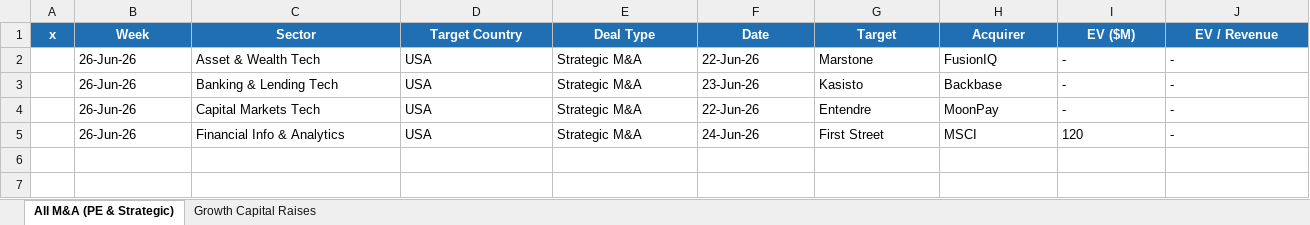
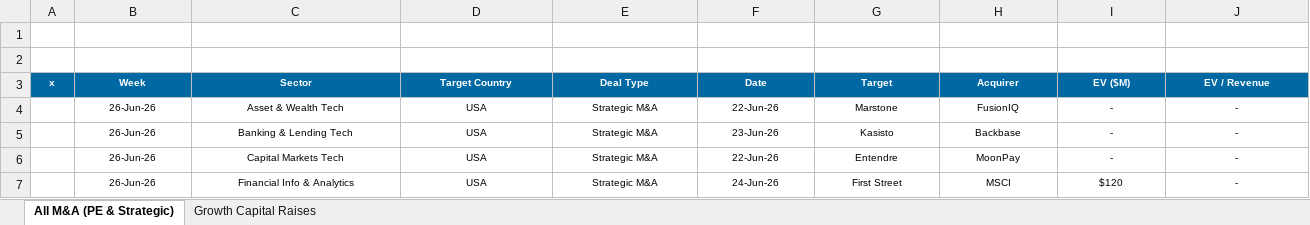
Before and after one commit to carrollr01/aboutMe, an Excel workbook: weekly-deals/outputs/Weekly_Fintech_Deals_2026-06-26.xlsx, sheet All M&A (PE & Strategic), drawn as a sheet; only a part is shown; values as stored, in another font and other column widths than the file's, no borders; addresses are those after the commit; rows hold the shown columns only; the diff covers the shown part only; the diff names each change by its address in the sheet, - before the commit and + after, or states it on an @@ line.

```diff
--- a/weekly-deals/outputs/Weekly_Fintech_Deals_2026-06-26.xlsx (sheet All M&A (PE & Strategic))
+++ b/weekly-deals/outputs/Weekly_Fintech_Deals_2026-06-26.xlsx (sheet All M&A (PE & Strategic))
+row 1: (empty)
+row 2: (empty)
@@ A3:J3 text size: smaller, fill: #1F6FB2 → #0069A3 @@
@@ B4:J7 text size: smaller, alignment: left → center @@
-I7 (EV ($M)): 120
+I7 (EV ($M)): $120
```
Also changed, not shown: cell formats elsewhere in this sheet, sheet Growth Capital Raises, weekly-deals/outputs/Weekly_Fintech_Deals_2026-07-10.xlsx, 2 other files.
